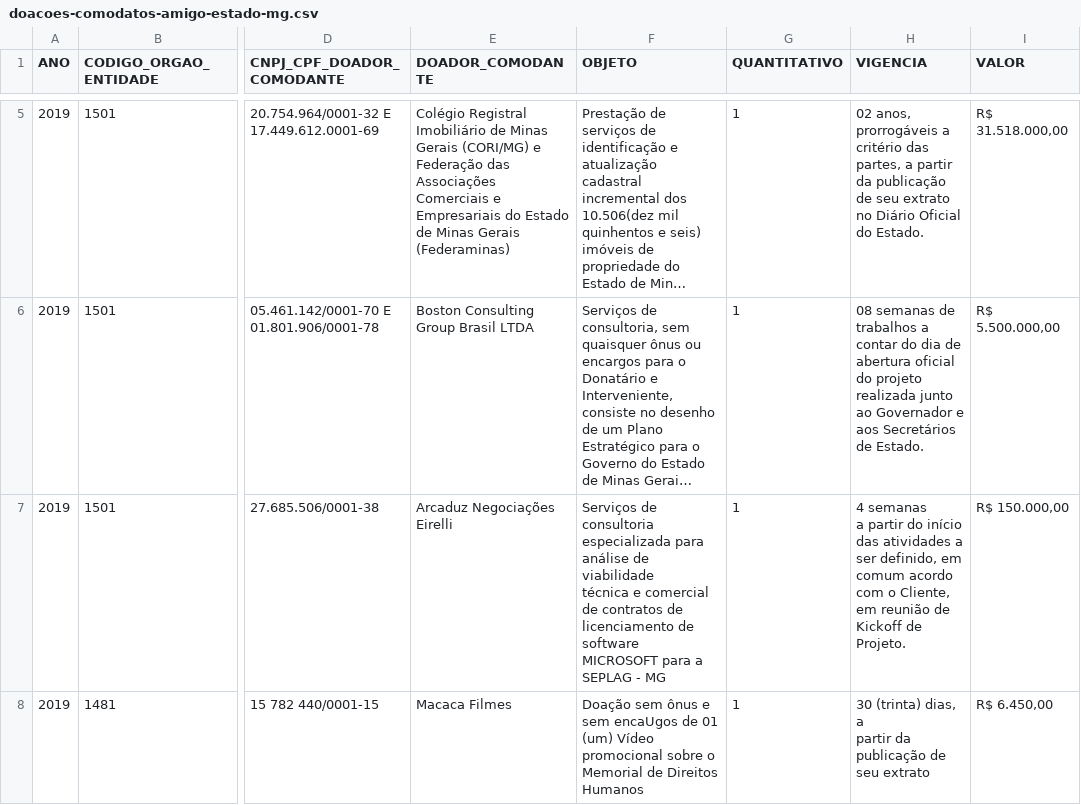
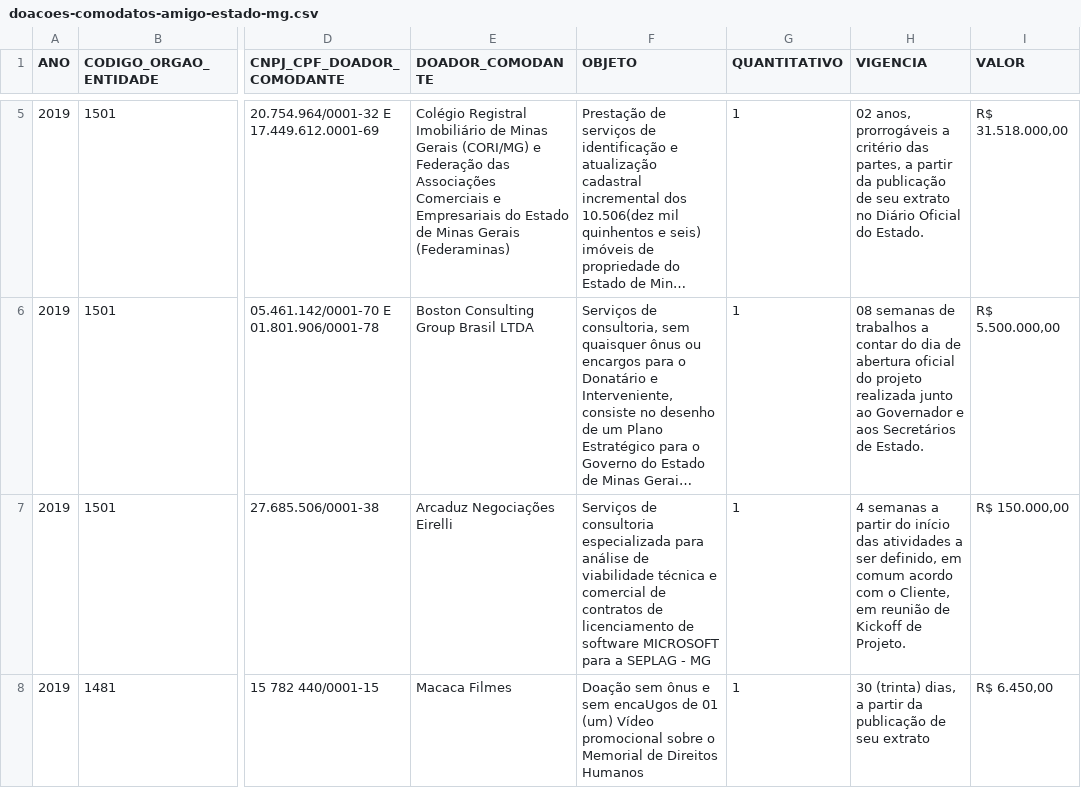
Before and after one commit to dados-mg/doacoes-comodatos-amigo-estado-mg, a CSV file: data/doacoes-comodatos-amigo-estado-mg.csv, drawn as a sheet; only a part is shown, gaps mark what is left out; long unchanged cells end in …; the diff covers the shown part only; the diff names each change by its address in the sheet, - before the commit and + after, or states it on an @@ line.

```diff
--- a/data/doacoes-comodatos-amigo-estado-mg.csv
+++ b/data/doacoes-comodatos-amigo-estado-mg.csv
-F7 (OBJETO): …- MG
+F7 (OBJETO): …- MG
-H7 (VIGENCIA): …de Projeto.
+H7 (VIGENCIA): …de Projeto.
-H8 (VIGENCIA): …seu extrato
+H8 (VIGENCIA): …seu extrato
```
Also changed, not shown: 1 added row and 1 edited cell elsewhere in this file.
